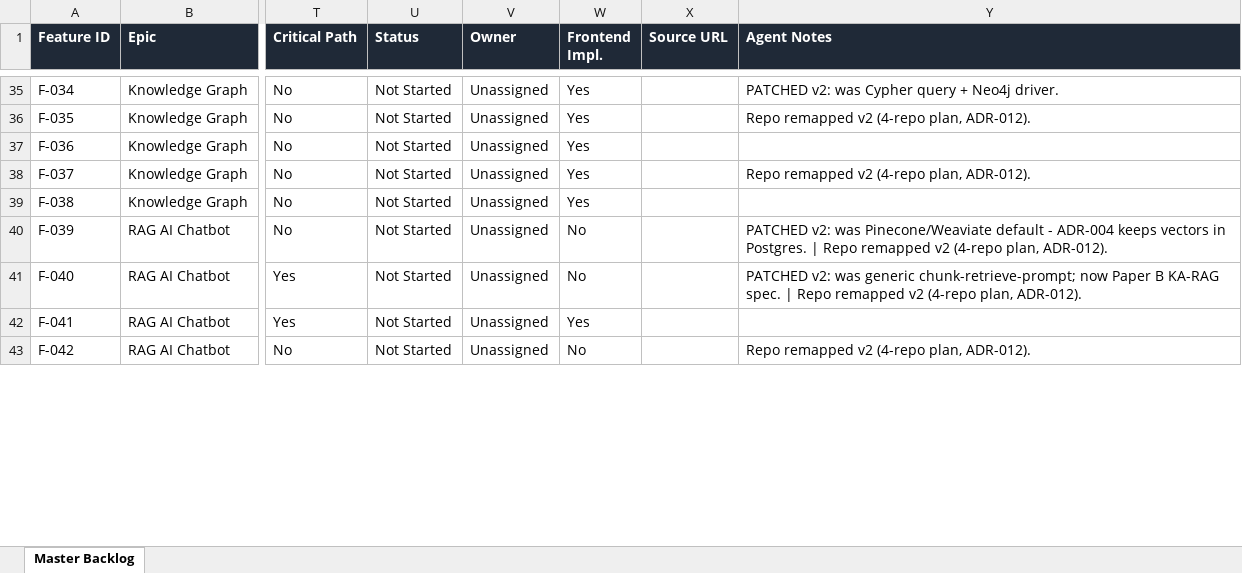
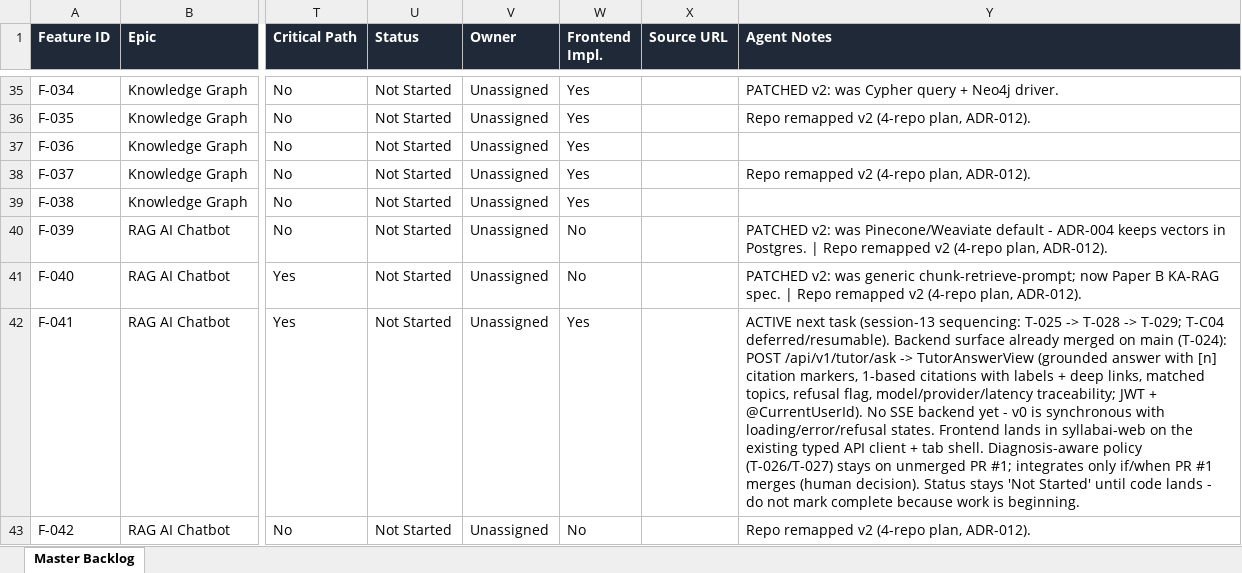
Before and after one commit to SyllabAI/syllabai, an Excel workbook: backlog/syllabai-master-project.xlsx, sheet Master Backlog, drawn as a sheet; only a part is shown, gaps mark what is left out; values as stored, in another font and other column widths than the file's, no borders; the diff covers the shown part only; the diff names each change by its address in the sheet, - before the commit and + after, or states it on an @@ line.

Commit message:
docs: defer T-C04 and prioritize product UI sequence
T-C03 is complete and merged (core 1976540, parser ba36ceb). T-C04 human content
validation is READY but intentionally DEFERRED (not blocked, not abandoned) so
product-facing implementation can proceed: T-025 Tutor Chat UI -> T-028 Mastery
Dashboard -> T-029 Teacher Review UI. The 9 ordered resume prerequisites and the
validation package references are recorded in TODO.md (T-C04). The controlled
3-pair WPH11 corpus remains the only GLM-OCR production test corpus - no batch
expansion, no unvalidated serving until T-C04 passes. Core PR #1 (T-026/T-027)
stays open/draft/unmerged and isolated. Trackers (TSV+XLSX parity): F-041/F-043/F-022
notes record the active T-025 entry point (statuses honestly Not Started); F-021/
F-029/F-030 notes append the deferral record (statuses stay In Progress).

```diff
--- a/backlog/syllabai-master-project.xlsx (sheet Master Backlog)
+++ b/backlog/syllabai-master-project.xlsx (sheet Master Backlog)
-Y42 (Agent Notes): (empty)
+Y42 (Agent Notes): ACTIVE next task (session-13 sequencing: T-025 -> T-028 -> T-029; T-C04 deferred/resumable). Backend surface already merged on main (T-024): POST /api/v1/tutor/ask -> TutorAnswerView (grounded answer with [n] citation markers, 1-based citations with labels + deep links, matched topics, refusal flag, model/provider/latency traceability; JWT + @CurrentUserId). No SSE backend yet - v0 is synchronous with loading/error/refusal states. Frontend lands in syllabai-web on the existing typed API client + tab shell. Diagnosis-aware policy (T-026/T-027) stays on unmerged PR #1; integrates only if/when PR #1 merges (human decision). Status stays 'Not Started' until code lands - do not mark complete because work is beginning.
```
Also changed, not shown: 5 edited cells elsewhere in this sheet, 4 other files.
